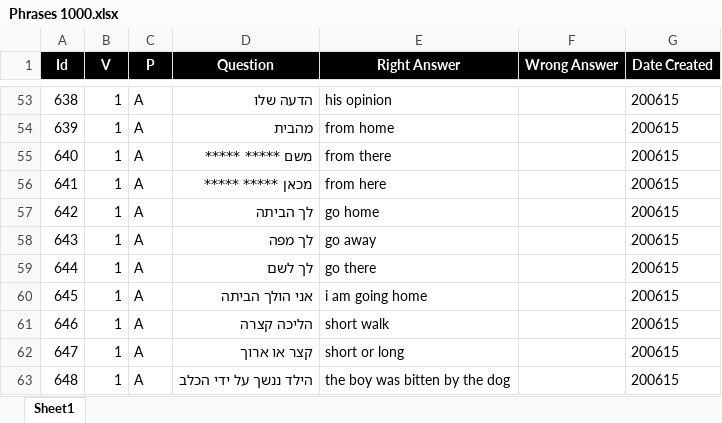
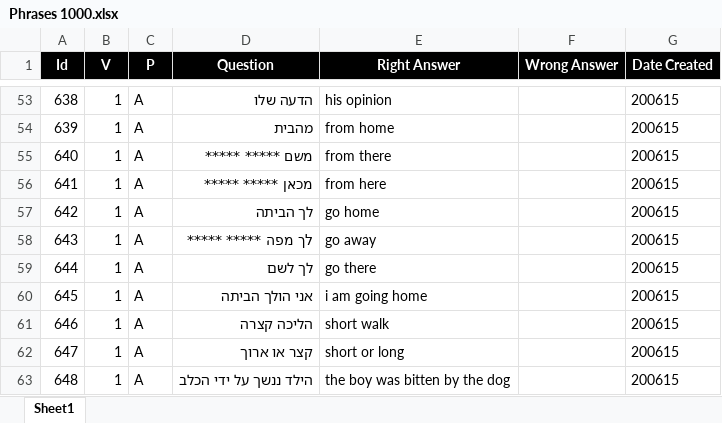
Before and after one commit to valdas1966/myq, an Excel workbook: Questions/English/Phrases 1000.xlsx, sheet Sheet1, drawn as a sheet; only a part is shown, gaps mark what is left out; values as stored, in another font and other column widths than the file's, no borders; conditional formats not drawn; the diff names each change by its address in the sheet, - before the commit and + after, or states it on an @@ line.

```diff
--- a/Questions/English/Phrases 1000.xlsx (sheet Sheet1)
+++ b/Questions/English/Phrases 1000.xlsx (sheet Sheet1)
-D58 (Question): לך מפה
+D58 (Question): לך מפה ***** *****
```
Also changed, not shown: Questions/English/Definitions 2000.xlsx, Questions/English/Phrases 2000.xlsx, 50 other files.
